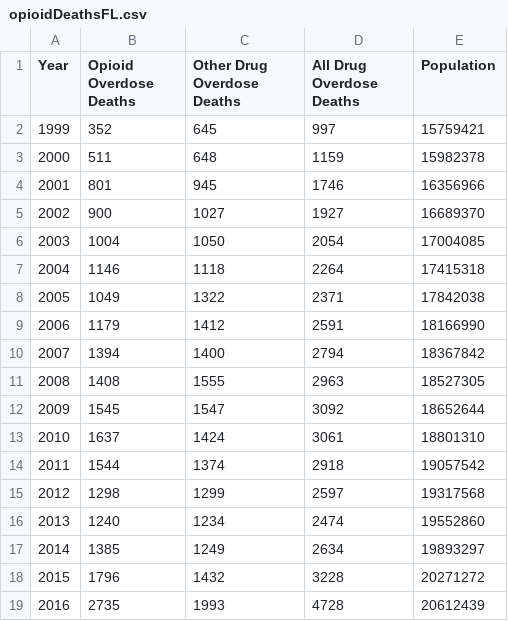
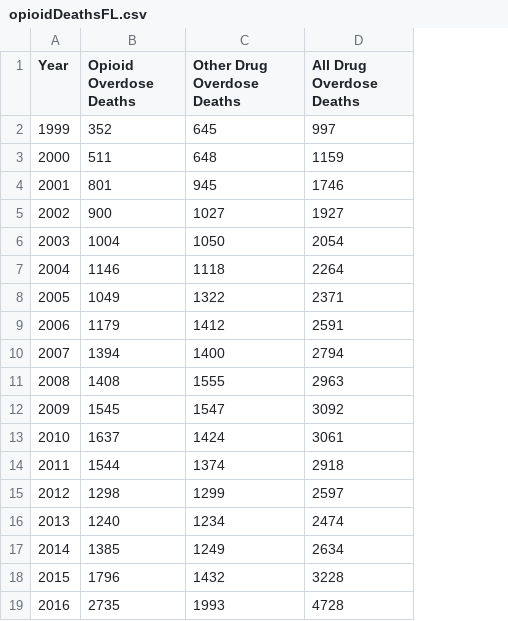
Before and after one commit to caseyperk/caseyperk.github.io, a CSV file: opioidDeathsFL.csv, drawn as a sheet; the diff names each change by its address in the sheet, - before the commit and + after, or states it on an @@ line.

Commit message:
Update opioidDeathsFL.csv

```diff
--- a/opioidDeathsFL.csv
+++ b/opioidDeathsFL.csv
-column E (Population), rows 2-19: 15759421 | 15982378 | 16356966 | 16689370 | 17004085 | 17415318 | 17842038 | 18166990 | 18367842 | 18527305 | 18652644 | 18801310 | 19057542 | 19317568 | 19552860 | 19893297 | 20271272 | 20612439
```
